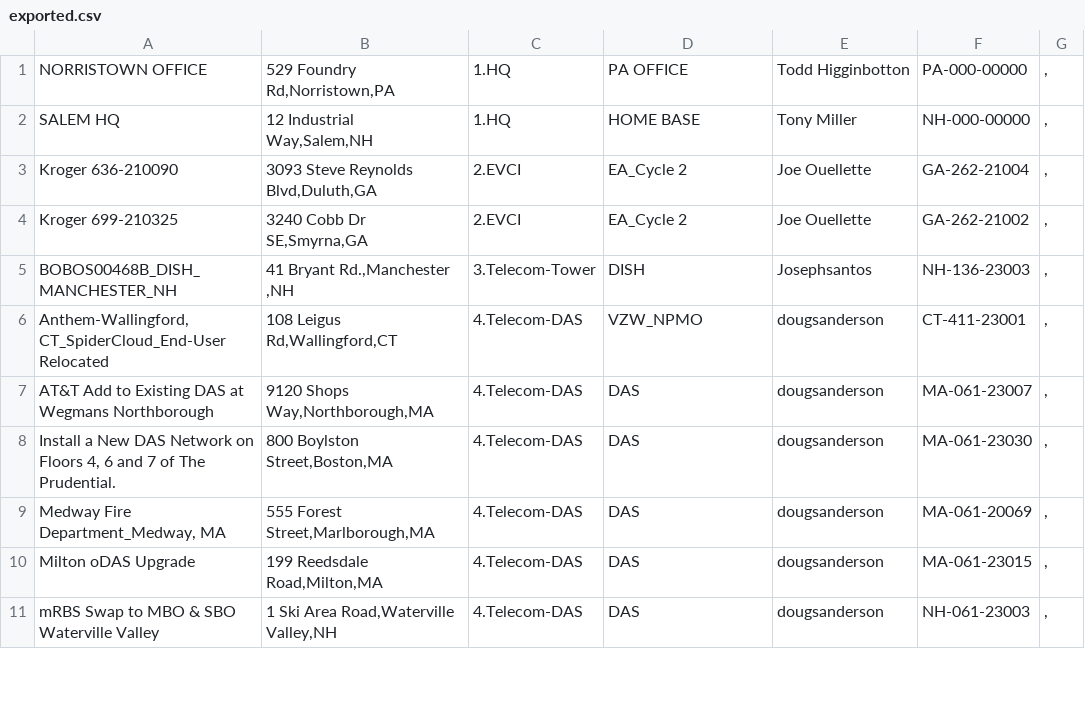
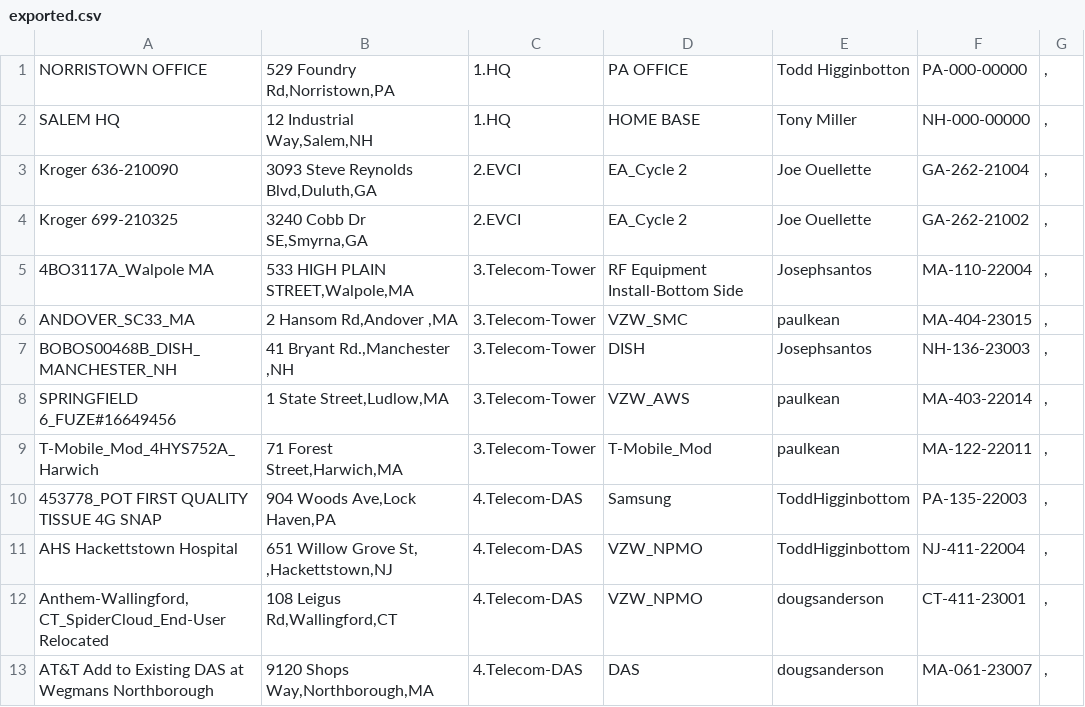
Before and after one commit to jkehoe129/sai-ops-map, a CSV file: exported.csv, drawn as a sheet; only a part is shown; the shorter side is filled out with more unchanged rows.

Commit message:
commit

```diff
--- a/exported.csv
+++ b/exported.csv
@@ -4,3 +4,9 @@ Kroger 636-210090,"3093 Steve Reynolds Blvd,Duluth,GA",2.EVCI,EA_Cycle 2,Joe Oue
 Kroger 699-210325,"3240 Cobb Dr SE,Smyrna,GA",2.EVCI,EA_Cycle 2,Joe Ouellette,GA-262-21002,","
+4BO3117A_Walpole MA,"533 HIGH PLAIN STREET,Walpole,MA",3.Telecom-Tower,RF Equipment Install-Bottom Side,Josephsantos,MA-110-22004,","
+ANDOVER_SC33_MA,"2 Hansom Rd,Andover ,MA",3.Telecom-Tower,VZW_SMC,paulkean,MA-404-23015,","
 BOBOS00468B_DISH_MANCHESTER_NH,"41 Bryant Rd.,Manchester ,NH",3.Telecom-Tower,DISH,Josephsantos,NH-136-23003,","
+SPRINGFIELD 6_FUZE#16649456,"1 State Street,Ludlow,MA",3.Telecom-Tower,VZW_AWS,paulkean,MA-403-22014,","
+T-Mobile_Mod_4HYS752A_Harwich,"71 Forest Street,Harwich,MA",3.Telecom-Tower,T-Mobile_Mod,paulkean,MA-122-22011,","
+453778_POT FIRST QUALITY TISSUE 4G SNAP,"904 Woods Ave,Lock Haven,PA",4.Telecom-DAS,Samsung,ToddHigginbottom,PA-135-22003,","
+AHS Hackettstown Hospital," 651 Willow Grove St, ,Hackettstown,NJ",4.Telecom-DAS,VZW_NPMO,ToddHigginbottom,NJ-411-22004,","
 "Anthem-Wallingford, CT_SpiderCloud_End-User Relocated","108 Leigus Rd,Wallingford,CT",4.Telecom-DAS,VZW_NPMO,dougsanderson,CT-411-23001,","
```
